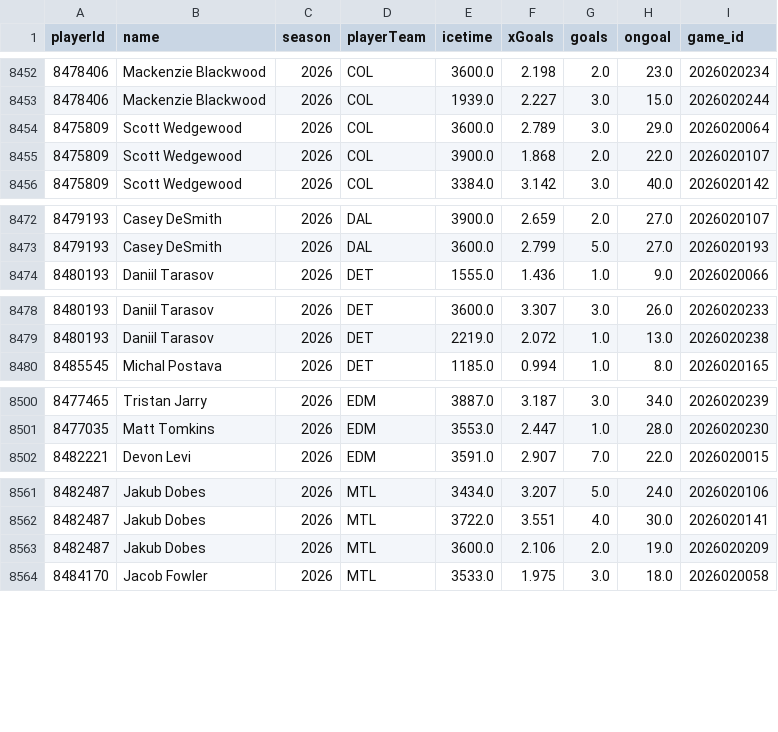
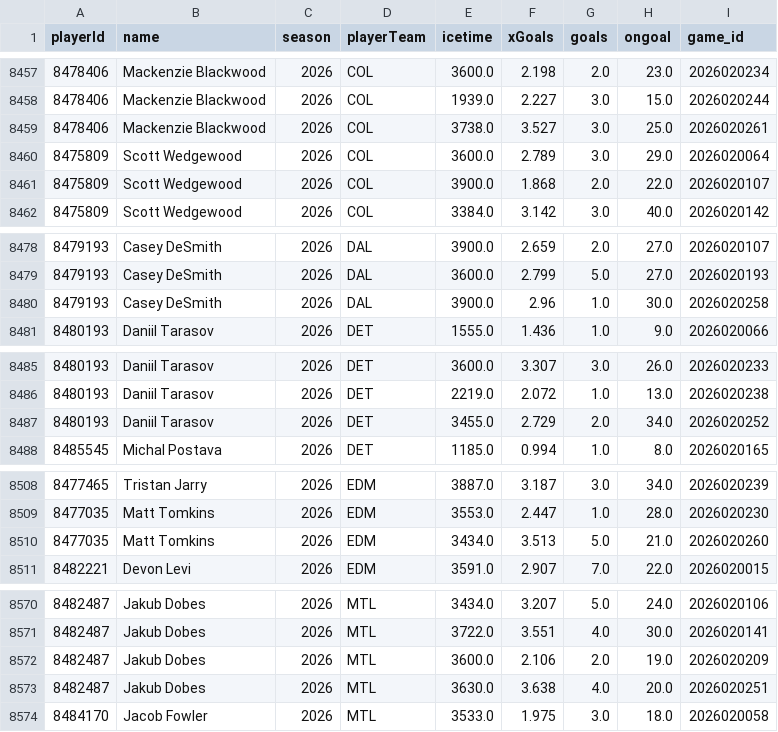
Before and after one commit to jeffreymschuh-collab/nhl-model, a CSV file: data/mp_goalie_games.csv, drawn as a sheet; only a part is shown, gaps mark what is left out; the diff covers the shown part only; the diff names each change by its address in the sheet, - before the commit and + after, or states it on an @@ line.

```diff
--- a/data/mp_goalie_games.csv
+++ b/data/mp_goalie_games.csv
+row 8459: 8478406 | Mackenzie Blackwood | 2026 | COL | 3738.0 | 3.527 | 3.0 | 25.0 | 2026020261
+row 8480: 8479193 | Casey DeSmith | 2026 | DAL | 3900.0 | 2.96 | 1.0 | 30.0 | 2026020258
+row 8487: 8480193 | Daniil Tarasov | 2026 | DET | 3455.0 | 2.729 | 2.0 | 34.0 | 2026020252
+row 8510: 8477035 | Matt Tomkins | 2026 | EDM | 3434.0 | 3.513 | 5.0 | 21.0 | 2026020260
+row 8573: 8482487 | Jakub Dobes | 2026 | MTL | 3630.0 | 3.638 | 4.0 | 20.0 | 2026020251
```
Also changed, not shown: 17 added rows elsewhere in this file, data/games.csv, data/goalie_games.csv, 15 other files.
